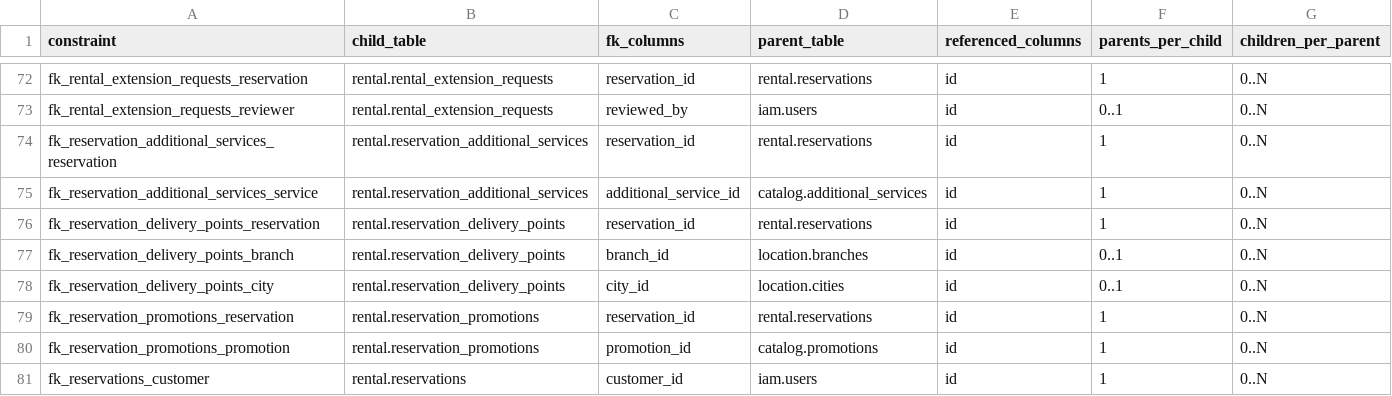
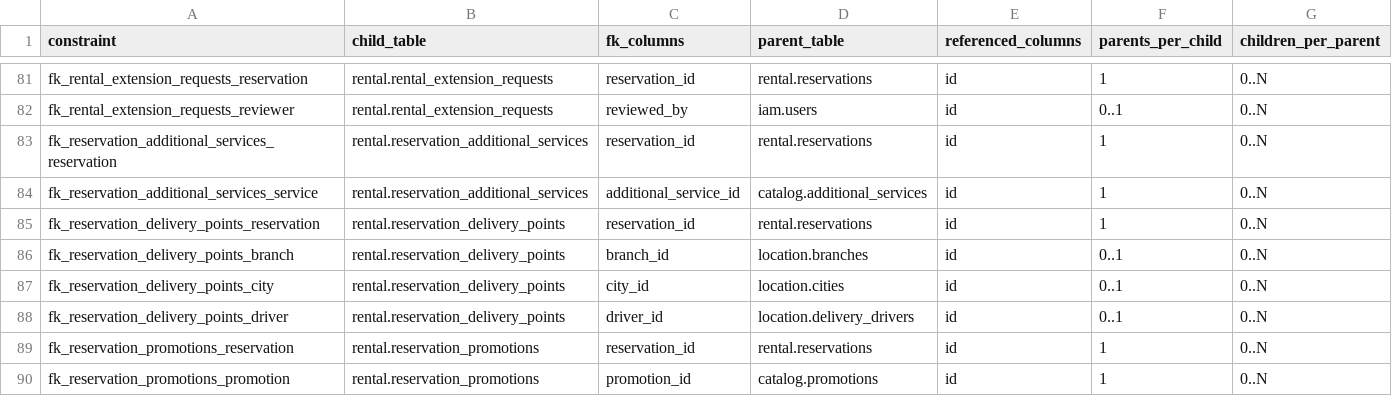
Before and after one commit to project-drivique/Documentation, a CSV file: docs/04-architecture/database/er-relationships.csv, drawn as a sheet; only a part is shown, gaps mark what is left out; the shorter side is filled out with more unchanged rows; the diff covers the shown part only.

```diff
--- a/docs/04-architecture/database/er-relationships.csv
+++ b/docs/04-architecture/database/er-relationships.csv
@@ -78,2 +87,3 @@ fk_reservation_delivery_points_branch,rental.reservation_delivery_points,branch_
 fk_reservation_delivery_points_city,rental.reservation_delivery_points,city_id,location.cities,id,0..1,0..N
+fk_reservation_delivery_points_driver,rental.reservation_delivery_points,driver_id,location.delivery_drivers,id,0..1,0..N
 fk_reservation_promotions_reservation,rental.reservation_promotions,reservation_id,rental.reservations,id,1,0..N
```
Also changed, not shown: 18 added rows and 4 edited cells elsewhere in this file, 38 other files.
